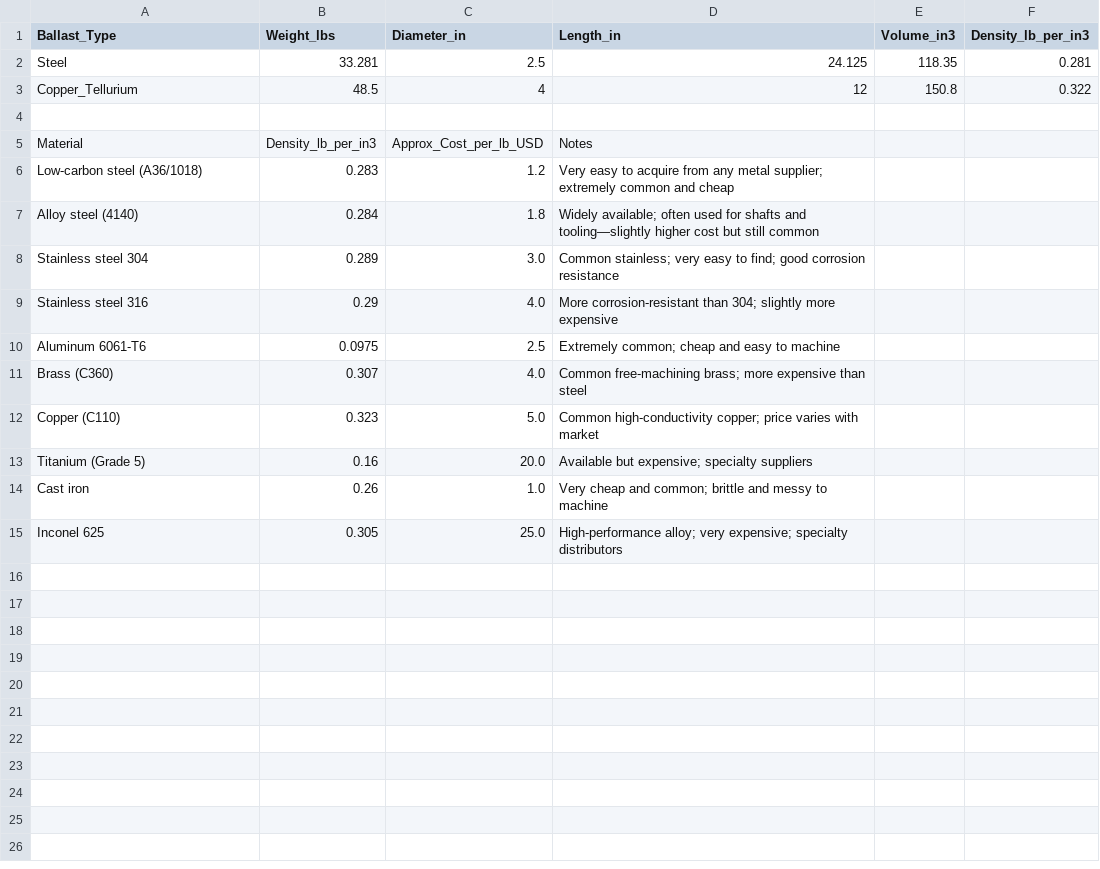
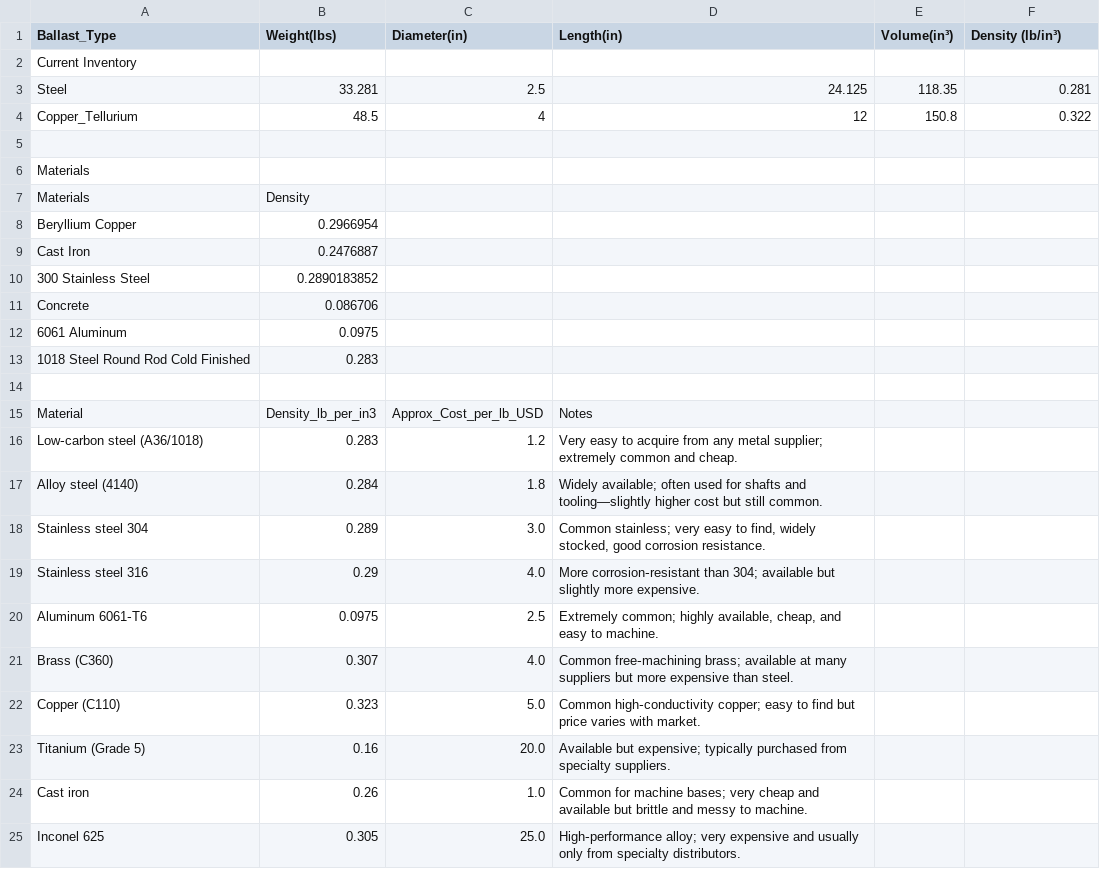
Before and after one commit to tchang-27/LE3SDBallast, a CSV file: material_densities.csv, drawn as a sheet; addresses are those after the commit; the diff names each change by its address in the sheet, - before the commit and + after, or states it on an @@ line.

Commit message:
Revise material densities and add new entries
Updated column headers and added new materials with densities.

```diff
--- a/material_densities.csv
+++ b/material_densities.csv
-B1: Weight_lbs
+B1: Weight(lbs)
-C1: Diameter_in
+C1: Diameter(in)
-D1: Length_in
+D1: Length(in)
-E1: Volume_in3
+E1: Volume(in³)
-F1: Density_lb_per_in3
+F1: Density (lb/in³)
+row 2: Current Inventory
+row 6: Materials
+row 7: Materials | Density
+row 8: Beryllium Copper | 0.2966954
+row 9: Cast Iron | 0.2476887
+row 10: 300 Stainless Steel | 0.2890183852
+row 11: Concrete | 0.086706
+row 12: 6061 Aluminum | 0.0975
+row 13: 1018 Steel Round Rod Cold Finished | 0.283
+row 14: (empty)
-A16 (Ballast_Type): Low-carbon steel (A36/1018)
+A16 (Ballast_Type): Low‑carbon steel (A36/1018)
-D16 (Length(in)): …common and cheap
+D16 (Length(in)): …common and cheap.
-D17 (Length(in)): …but still common
+D17 (Length(in)): …but still common.
-D18 (Length(in)): …easy to find; good corrosion resistance
+D18 (Length(in)): …easy to find, widely stocked, good corrosion resistance.
-D19 (Length(in)): More corrosion-resistant than 304; slightly more expensive
+D19 (Length(in)): More corrosion‑resistant than 304; available but slightly more expensive.
-A20 (Ballast_Type): Aluminum 6061-T6
+A20 (Ballast_Type): Aluminum 6061‑T6
-D20 (Length(in)): Extremely common; cheap and easy to machine
+D20 (Length(in)): Extremely common; highly available, cheap, and easy to machine.
-D21 (Length(in)): Common free-machining brass; more expensive than steel
+D21 (Length(in)): Common free‑machining brass; available at many suppliers but more expensive than steel.
-D22 (Length(in)): Common high-conductivity copper; price varies with market
+D22 (Length(in)): Common high‑conductivity copper; easy to find but price varies with market.
-D23 (Length(in)): …but expensive; specialty suppliers
+D23 (Length(in)): …but expensive; typically purchased from specialty suppliers.
-D24 (Length(in)): Very cheap and common; brittle and messy to machine
+D24 (Length(in)): Common for machine bases; very cheap and available but brittle and messy to machine.
-D25 (Length(in)): High-performance alloy; very expensive; specialty distributors
+D25 (Length(in)): High‑performance alloy; very expensive and usually only from specialty distributors.
```
